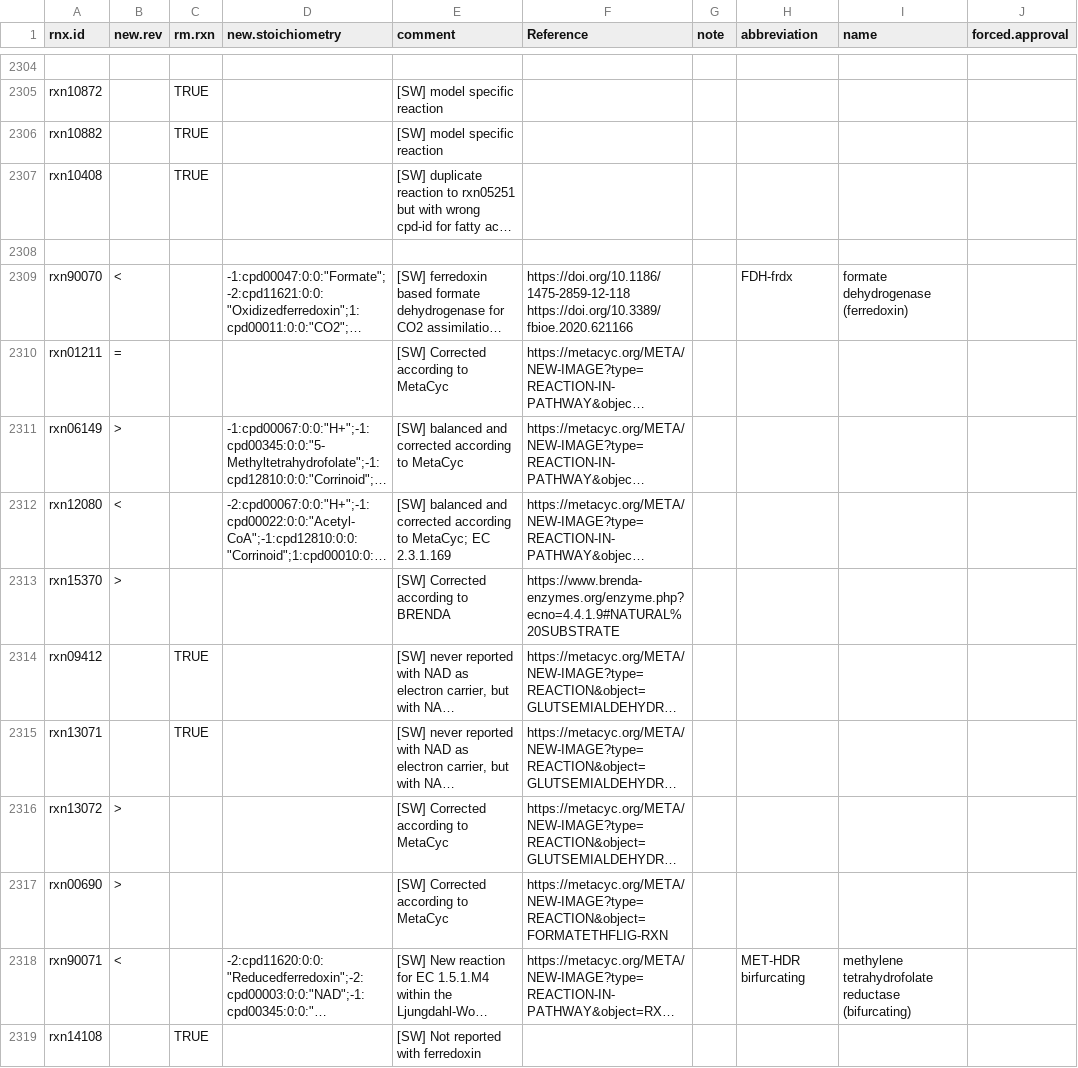
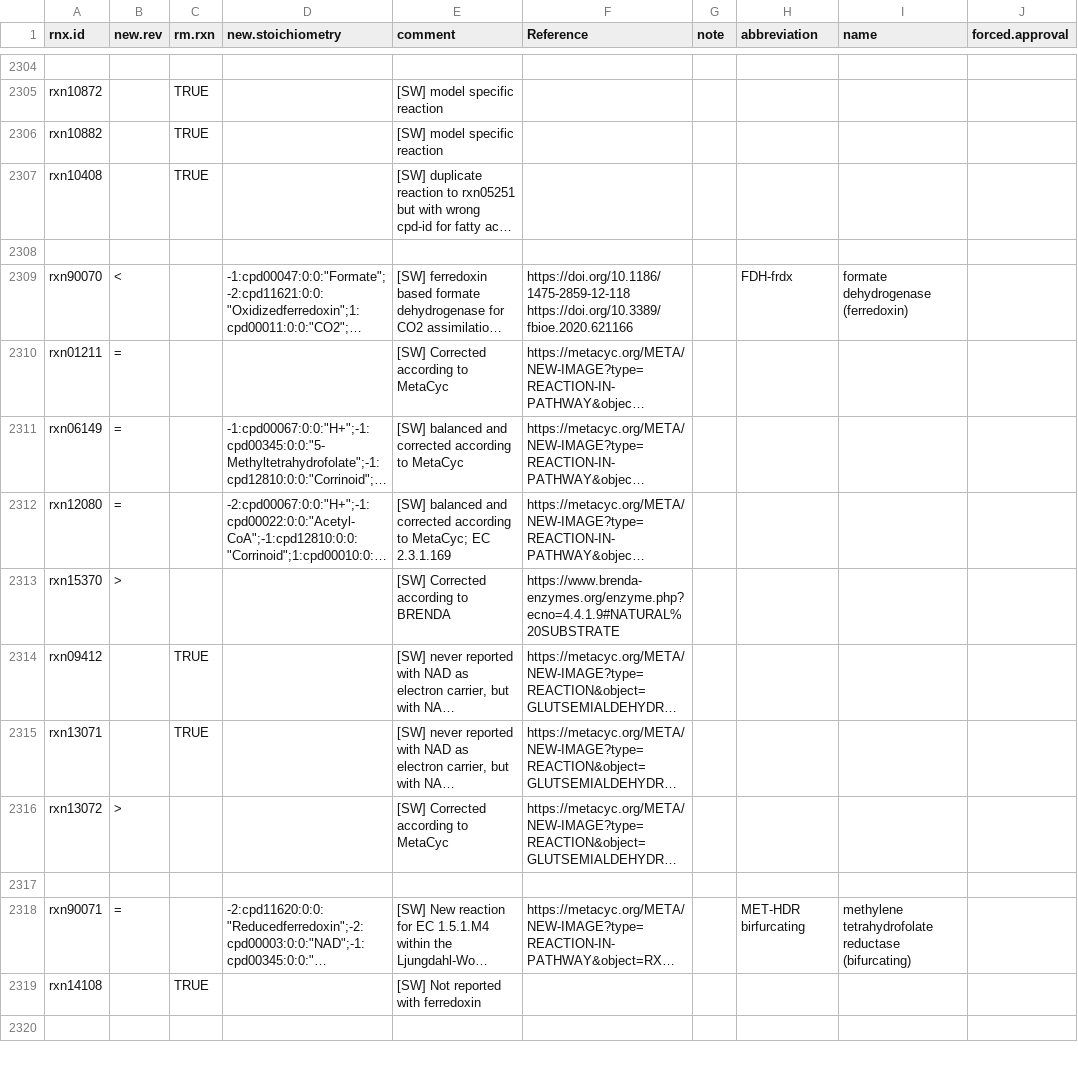
Before and after one commit to jotech/gapseq, a TSV file: dat/corrections_seed_reactionDB.tsv, drawn as a sheet; only a part is shown, gaps mark what is left out; long unchanged cells end in …; the diff covers the shown part only; the diff names each change by its address in the sheet, - before the commit and + after, or states it on an @@ line.

```diff
--- a/dat/corrections_seed_reactionDB.tsv
+++ b/dat/corrections_seed_reactionDB.tsv
-B2311 (new.rev): >
+B2311 (new.rev): =
-B2312 (new.rev): <
+B2312 (new.rev): =
-row 2317: rxn00690 | > |  |  | [SW] Corrected according to MetaCyc | https://metacyc.org/META/NEW-IMAGE?type=REACTION&object=FORMATETHFLIG-RXN
+row 2317: (empty)
-B2318 (new.rev): <
+B2318 (new.rev): =
+row 2320: (empty)
```
Also changed, not shown: 9 added rows and 2 edited cells elsewhere in this file, dat/seed_Enzyme_Class_Reactions_Aliases_unique_edited.tsv, 5 other files.
